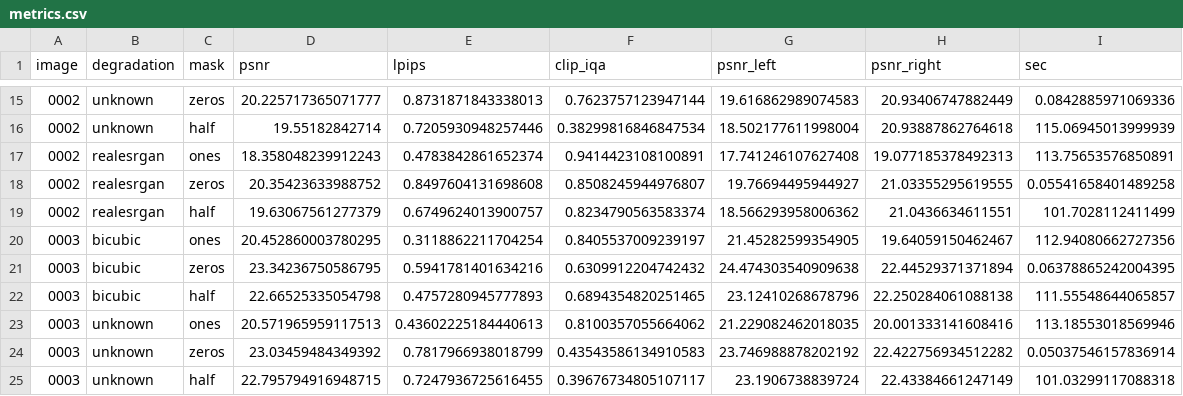
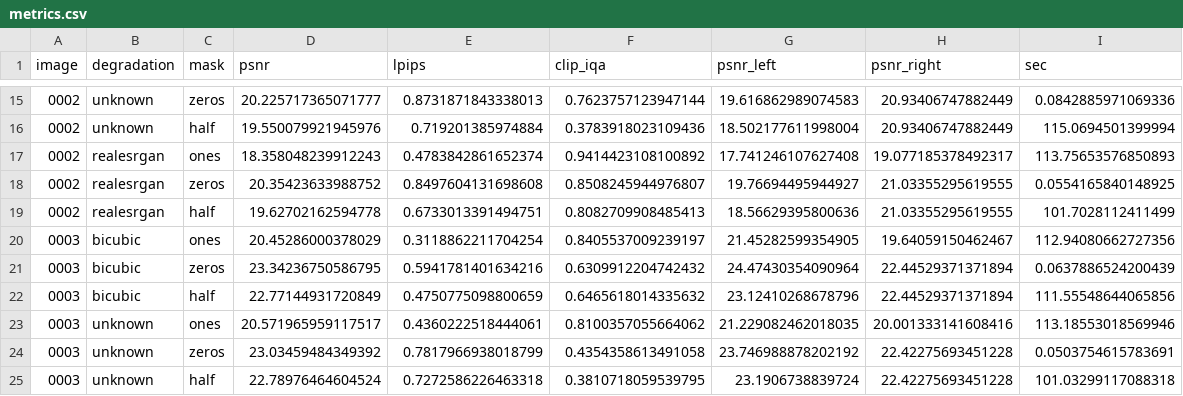
Before and after one commit to ShoshnikovS/ITMO_CV, a CSV file: LW3/results_sr/metrics.csv, drawn as a sheet; only a part is shown, gaps mark what is left out; the diff covers the shown part only.

```diff
--- a/LW3/results_sr/metrics.csv
+++ b/LW3/results_sr/metrics.csv
@@ -15,11 +15,11 @@ image,degradation,mask,psnr,lpips,clip_iqa,psnr_left,psnr_right,sec
 0002,unknown,zeros,20.225717365071777,0.8731871843338013,0.7623757123947144,19.616862989074583,20.93406747882449,0.0842885971069336
-0002,unknown,half,19.55182842714,0.7205930948257446,0.38299816846847534,18.502177611998004,20.93887862764618,115.06945013999939
-0002,realesrgan,ones,18.358048239912243,0.4783842861652374,0.9414423108100891,17.741246107627408,19.077185378492313,113.75653576850891
-0002,realesrgan,zeros,20.35423633988752,0.8497604131698608,0.8508245944976807,19.76694495944927,21.03355295619555,0.05541658401489258
-0002,realesrgan,half,19.63067561277379,0.6749624013900757,0.8234790563583374,18.566293958006362,21.0436634611551,101.7028112411499
-0003,bicubic,ones,20.452860003780295,0.3118862211704254,0.8405537009239197,21.45282599354905,19.64059150462467,112.94080662727356
-0003,bicubic,zeros,23.34236750586795,0.5941781401634216,0.6309912204742432,24.474303540909638,22.44529371371894,0.06378865242004395
-0003,bicubic,half,22.66525335054798,0.4757280945777893,0.6894354820251465,23.12410268678796,22.250284061088138,111.55548644065857
-0003,unknown,ones,20.571965959117513,0.43602225184440613,0.8100357055664062,21.229082462018035,20.001333141608416,113.18553018569946
-0003,unknown,zeros,23.03459484349392,0.7817966938018799,0.43543586134910583,23.746988878202192,22.422756934512282,0.05037546157836914
-0003,unknown,half,22.795794916948715,0.7247936725616455,0.39676734805107117,23.1906738839724,22.43384661247149,101.03299117088318
+0002,unknown,half,19.550079921945976,0.719201385974884,0.3783918023109436,18.502177611998004,20.93406747882449,115.0694501399994
+0002,realesrgan,ones,18.358048239912243,0.4783842861652374,0.9414423108100892,17.741246107627408,19.077185378492317,113.75653576850893
+0002,realesrgan,zeros,20.35423633988752,0.8497604131698608,0.8508245944976807,19.76694495944927,21.03355295619555,0.0554165840148925
+0002,realesrgan,half,19.62702162594778,0.6733013391494751,0.8082709908485413,18.56629395800636,21.03355295619555,101.7028112411499
+0003,bicubic,ones,20.45286000378029,0.3118862211704254,0.8405537009239197,21.45282599354905,19.64059150462467,112.94080662727356
+0003,bicubic,zeros,23.34236750586795,0.5941781401634216,0.6309912204742432,24.47430354090964,22.44529371371894,0.0637886524200439
+0003,bicubic,half,22.77144931720849,0.4750775098800659,0.6465618014335632,23.12410268678796,22.44529371371894,111.55548644065856
+0003,unknown,ones,20.571965959117517,0.4360222518444061,0.8100357055664062,21.229082462018035,20.001333141608416,113.18553018569946
+0003,unknown,zeros,23.03459484349392,0.7817966938018799,0.4354358613491058,23.746988878202192,22.42275693451228,0.0503754615783691
+0003,unknown,half,22.78976464604524,0.7272586226463318,0.3810718059539795,23.1906738839724,22.42275693451228,101.03299117088318
```
Also changed, not shown: 67 edited cells elsewhere in this file, 21 other files.
